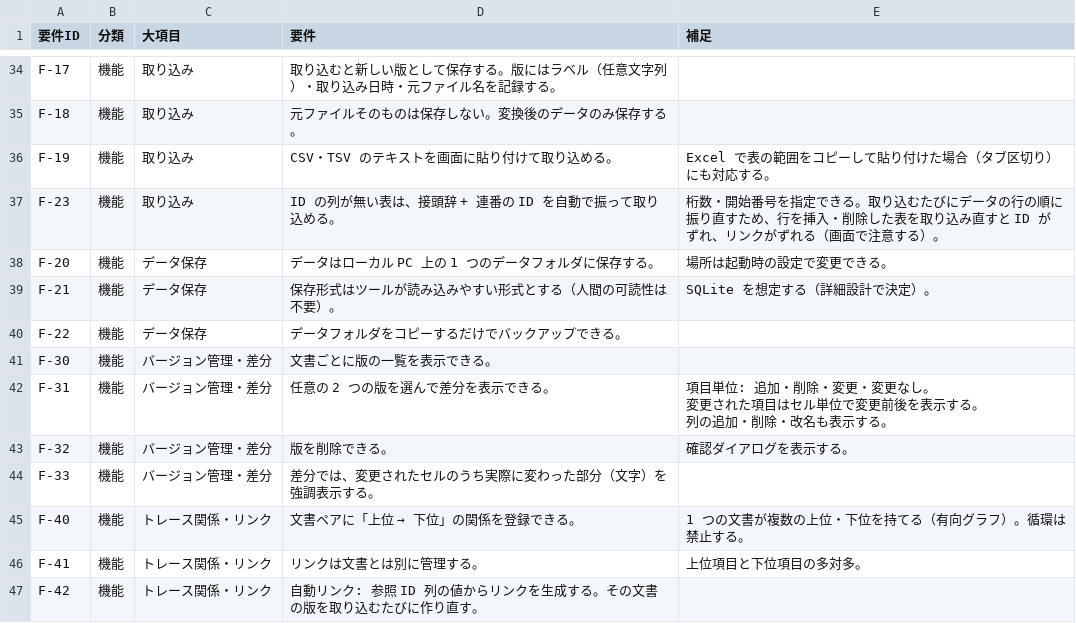
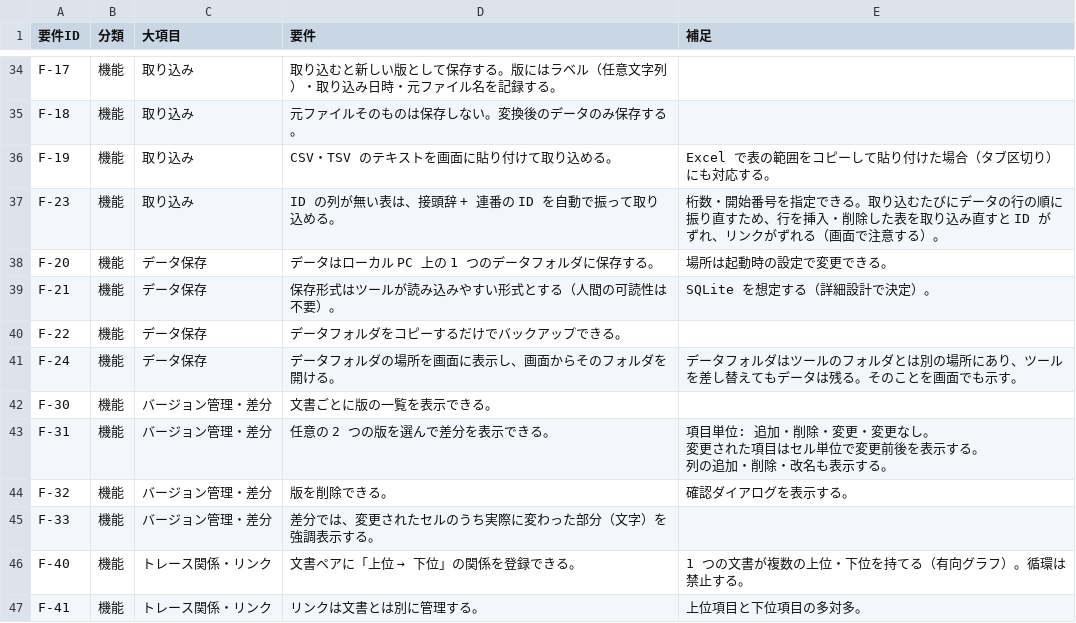
Before and after one commit to DFNasutarou/TraceabilityTool, a CSV file: docs/要件定義書.csv, drawn as a sheet; only a part is shown, gaps mark what is left out; the shorter side is filled out with more unchanged rows; the diff names each change by its address in the sheet, - before the commit and + after, or states it on an @@ line.

```diff
--- a/docs/要件定義書.csv
+++ b/docs/要件定義書.csv
+row 41: F-24 | 機能 | データ保存 | データフォルダの場所を画面に表示し、画面からそのフォルダを開ける。 | データフォルダはツールのフォルダとは別の場所にあり、ツールを差し替えてもデータは残る。そのことを画面でも示す。
```
Also changed, not shown: docs/詳細設計書.csv, 8 other files.
